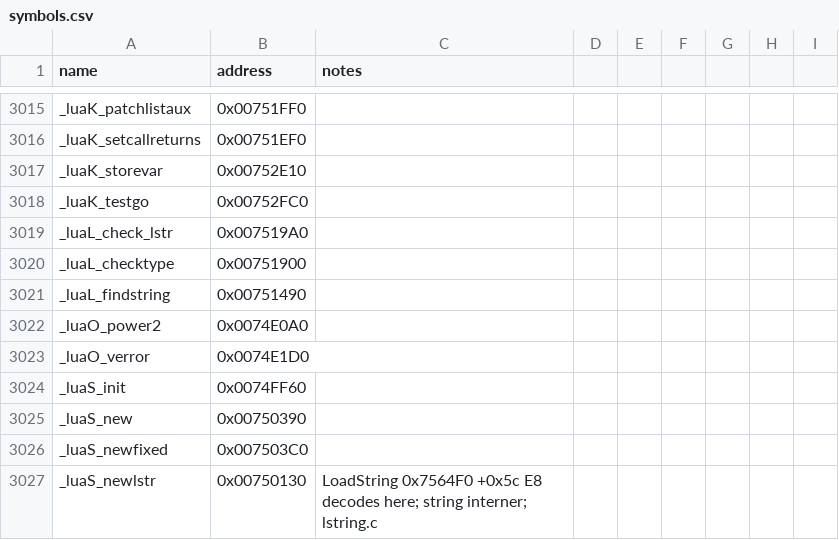
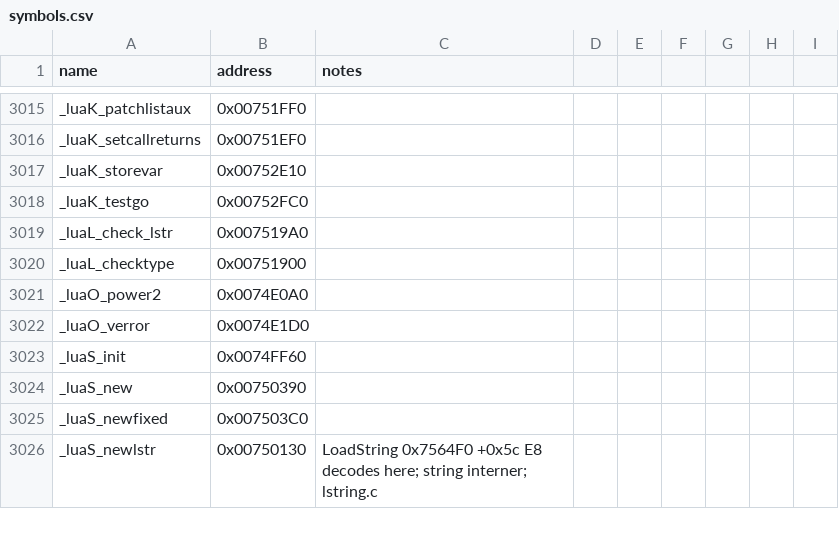
Before and after one commit to NotNBR/Open-BFME-2, a CSV file: reverse/symbols.csv, drawn as a sheet; only a part is shown, gaps mark what is left out; the diff names each change by its address in the sheet, - before the commit and + after, or states it on an @@ line.

```diff
--- a/reverse/symbols.csv
+++ b/reverse/symbols.csv
-row 3021: _luaL_findstring | 0x00751490
```
Also changed, not shown: 1 other file.
